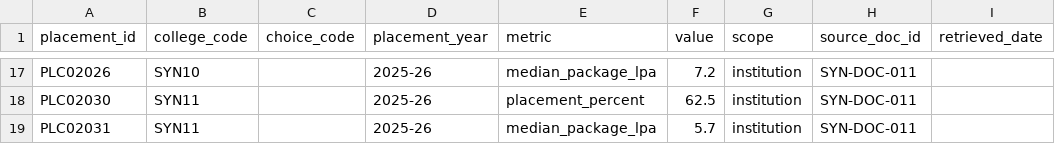
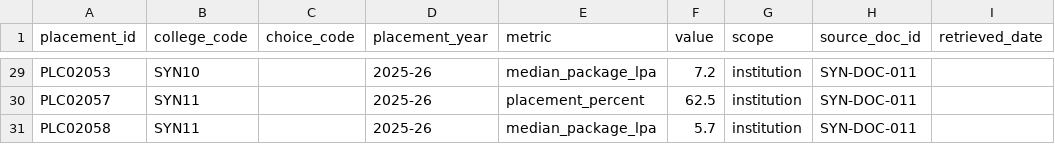
Before and after one commit to engineeringmathsbyprofnitin/mhtcet-college-advisor, a CSV file: data/synthetic/placements.csv, drawn as a sheet; only a part is shown, gaps mark what is left out; addresses are those after the commit; the diff covers the shown part only; the diff names each change by its address in the sheet, - before the commit and + after, or states it on an @@ line.

```diff
--- a/data/synthetic/placements.csv
+++ b/data/synthetic/placements.csv
-A29 (placement_id): PLC02026
+A29 (placement_id): PLC02053
-A30 (placement_id): PLC02030
+A30 (placement_id): PLC02057
-A31 (placement_id): PLC02031
+A31 (placement_id): PLC02058
```
Also changed, not shown: 12 added rows and 21 edited cells elsewhere in this file, data/synthetic/accreditation.csv, data/synthetic/fees.csv, 11 other files.
